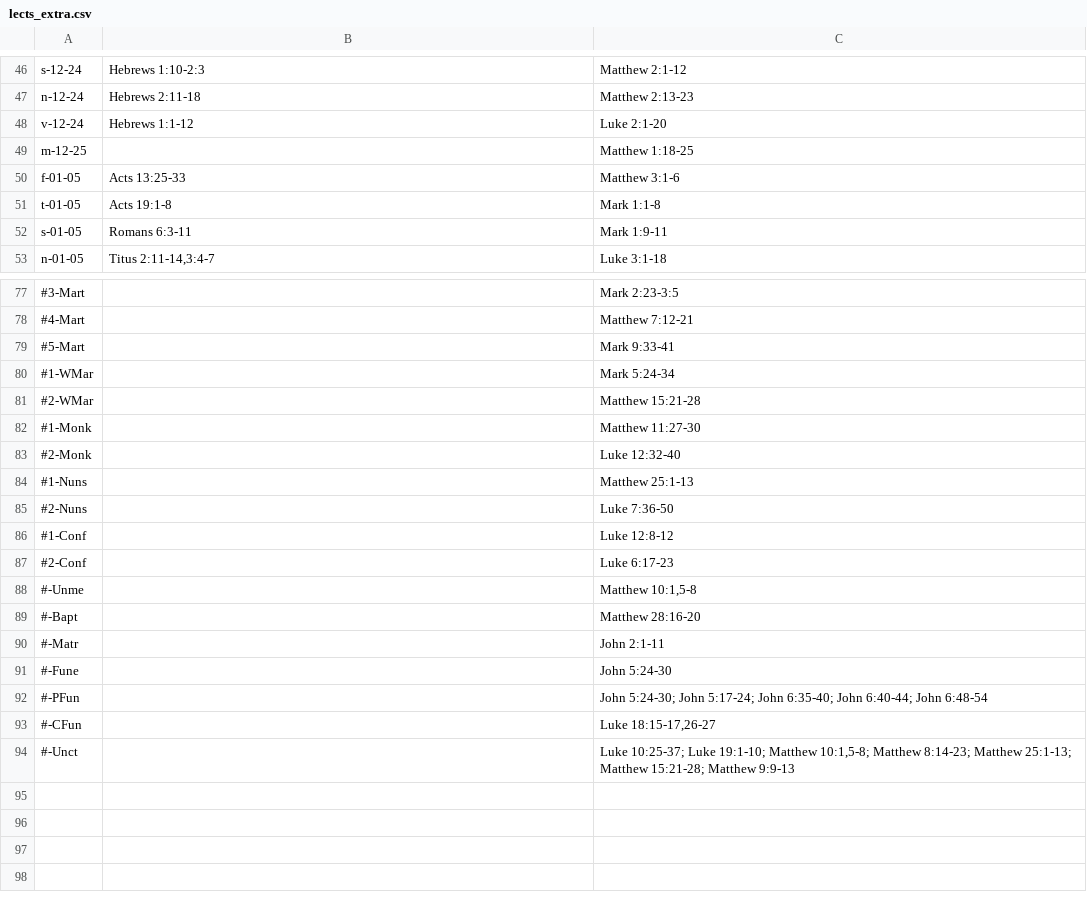
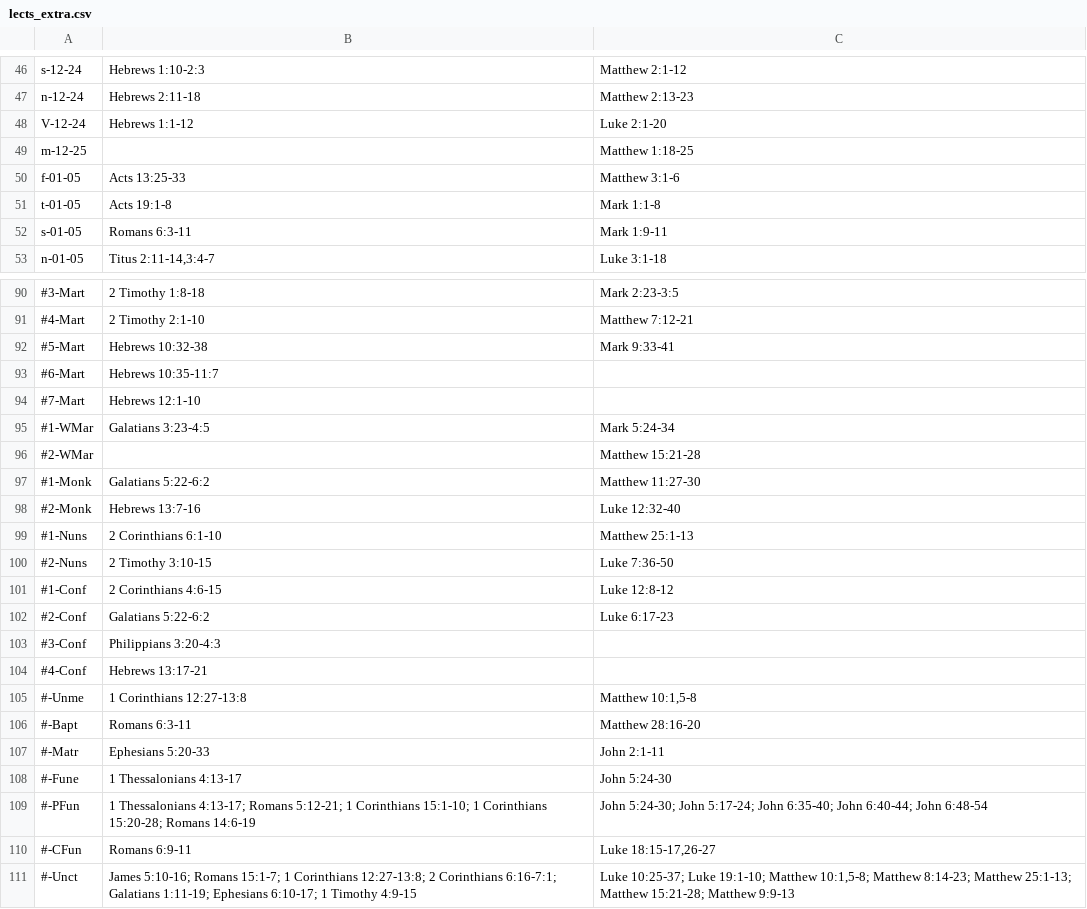
Before and after one commit to cmbryan/yocal, a CSV file: db/lects_extra.csv, drawn as a sheet; only a part is shown, gaps mark what is left out; addresses are those after the commit; the diff covers the shown part only; the diff names each change by its address in the sheet, - before the commit and + after, or states it on an @@ line.

```diff
--- a/db/lects_extra.csv
+++ b/db/lects_extra.csv
-A48: v-12-24
+A48: V-12-24
-B90: (empty)
+B90: 2 Timothy 1:8-18
-B91: (empty)
+B91: 2 Timothy 2:1-10
-B92: (empty)
+B92: Hebrews 10:32-38
+row 93: #6-Mart | Hebrews 10:35-11:7
+row 94: #7-Mart | Hebrews 12:1-10
-B95: (empty)
+B95: Galatians 3:23-4:5
-B97: (empty)
+B97: Galatians 5:22-6:2
-B98: (empty)
+B98: Hebrews 13:7-16
-B99: (empty)
+B99: 2 Corinthians 6:1-10
-B100: (empty)
+B100: 2 Timothy 3:10-15
-B101: (empty)
+B101: 2 Corinthians 4:6-15
-B102: (empty)
+B102: Galatians 5:22-6:2
+row 103: #3-Conf | Philippians 3:20-4:3
+row 104: #4-Conf | Hebrews 13:17-21
-B105: (empty)
+B105: 1 Corinthians 12:27-13:8
-B106: (empty)
+B106: Romans 6:3-11
-B107: (empty)
+B107: Ephesians 5:20-33
-B108: (empty)
+B108: 1 Thessalonians 4:13-17
-B109: (empty)
+B109: 1 Thessalonians 4:13-17; Romans 5:12-21; 1 Corinthians 15:1-10; 1 Corinthians 15:20-28; Romans 14:6-19
-B110: (empty)
+B110: Romans 6:9-11
-B111: (empty)
+B111: James 5:10-16; Romans 15:1-7; 1 Corinthians 12:27-13:8; 2 Corinthians 6:16-7:1; Galatians 1:11-19; Ephesians 6:10-17; 1 Timothy 4:9-15
```
Also changed, not shown: 13 added rows and 16 edited cells elsewhere in this file, db/apostle.csv.
